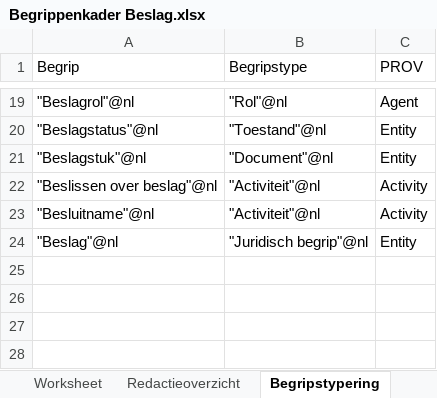
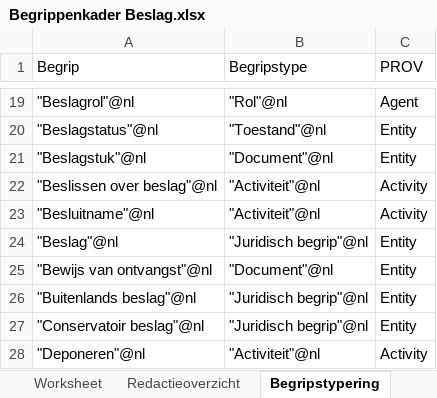
Before and after one commit to Ewout124/begrippenkader-beslag, an Excel workbook: excel/Begrippenkader Beslag.xlsx, sheet Begripstypering, drawn as a sheet; only a part is shown, gaps mark what is left out; values as stored, in another font and other column widths than the file's, no borders; the diff names each change by its address in the sheet, - before the commit and + after, or states it on an @@ line.

```diff
--- a/excel/Begrippenkader Beslag.xlsx (sheet Begripstypering)
+++ b/excel/Begrippenkader Beslag.xlsx (sheet Begripstypering)
+row 25: "Bewijs van ontvangst"@nl | "Document"@nl | Entity
+row 26: "Buitenlands beslag"@nl | "Juridisch begrip"@nl | Entity
+row 27: "Conservatoir beslag"@nl | "Juridisch begrip"@nl | Entity
+row 28: "Deponeren"@nl | "Activiteit"@nl | Activity
```
Also changed, not shown: sheet Worksheet, sheet Redactieoverzicht, 1 other file.
